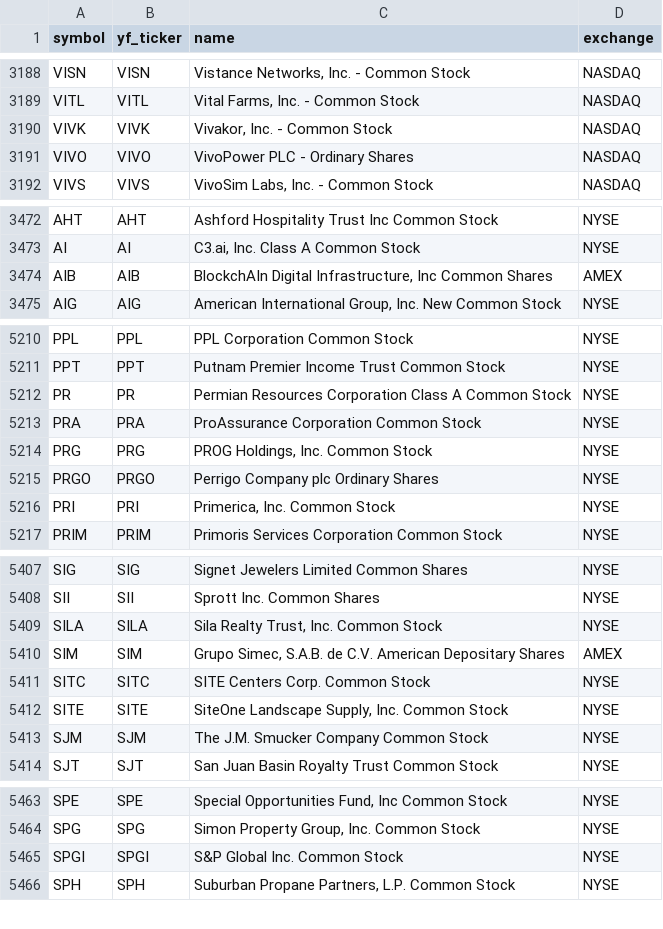
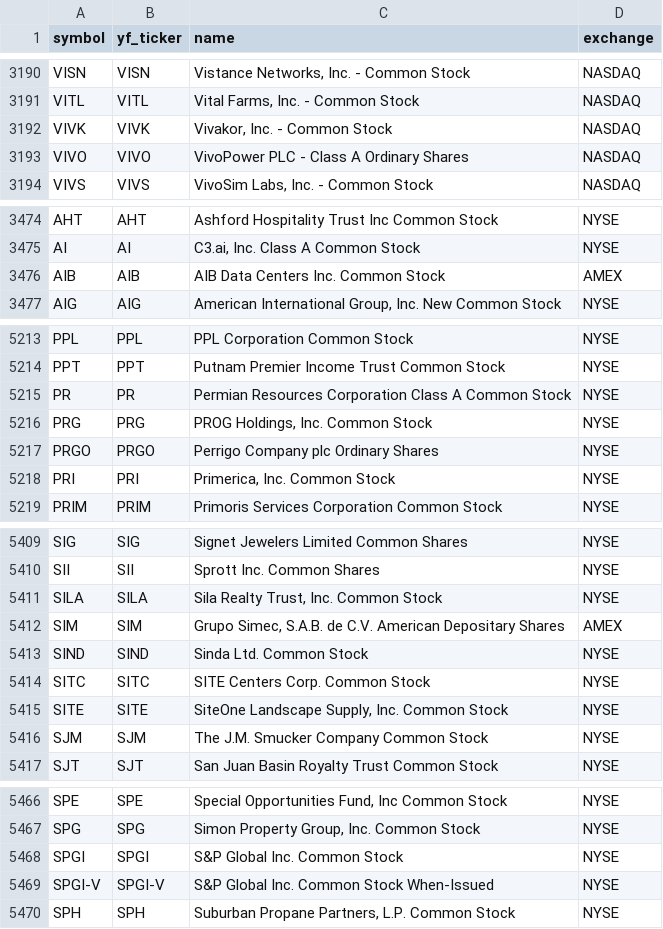
Before and after one commit to Aditya100704/nse-bse-momentum-scanner, a CSV file: data/universe_us.csv, drawn as a sheet; only a part is shown, gaps mark what is left out; the diff covers the shown part only.

```diff
--- a/data/universe_us.csv
+++ b/data/universe_us.csv
@@ -3190,3 +3192,3 @@ VITL,VITL,"Vital Farms, Inc. - Common Stock",NASDAQ
 VIVK,VIVK,"Vivakor, Inc. - Common Stock",NASDAQ
-VIVO,VIVO,VivoPower PLC - Ordinary Shares,NASDAQ
+VIVO,VIVO,VivoPower PLC - Class A Ordinary Shares,NASDAQ
 VIVS,VIVS,"VivoSim Labs, Inc. - Common Stock",NASDAQ
@@ -3473,3 +3475,3 @@ AHT,AHT,Ashford Hospitality Trust Inc Common Stock,NYSE
 AI,AI,"C3.ai, Inc. Class A Common Stock",NYSE
-AIB,AIB,"BlockchAIn Digital Infrastructure, Inc Common Shares",AMEX
+AIB,AIB,AIB Data Centers Inc. Common Stock,AMEX
 AIG,AIG,"American International Group, Inc. New Common Stock",NYSE
@@ -5212,3 +5215,2 @@ PPT,PPT,Putnam Premier Income Trust Common Stock,NYSE
 PR,PR,Permian Resources Corporation Class A Common Stock,NYSE
-PRA,PRA,ProAssurance Corporation Common Stock,NYSE
 PRG,PRG,"PROG Holdings, Inc. Common Stock",NYSE
@@ -5410,2 +5412,3 @@ SILA,SILA,"Sila Realty Trust, Inc. Common Stock",NYSE
 SIM,SIM,"Grupo Simec, S.A.B. de C.V. American Depositary Shares",AMEX
+SIND,SIND,Sinda Ltd. Common Stock,NYSE
 SITC,SITC,SITE Centers Corp. Common Stock,NYSE
@@ -5465,2 +5468,3 @@ SPG,SPG,"Simon Property Group, Inc. Common Stock",NYSE
 SPGI,SPGI,S&P Global Inc. Common Stock,NYSE
+SPGI-V,SPGI-V,S&P Global Inc. Common Stock When-Issued,NYSE
 SPH,SPH,"Suburban Propane Partners, L.P. Common Stock",NYSE
```
Also changed, not shown: 4 added rows and 1 removed row elsewhere in this file, data/scanner_output.csv, data/universe.csv, 7 other files.
